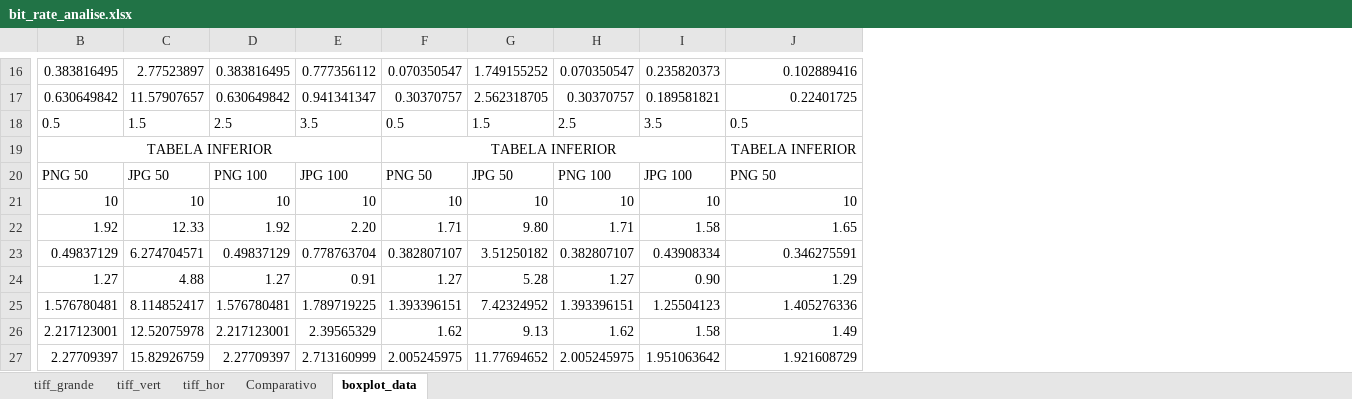
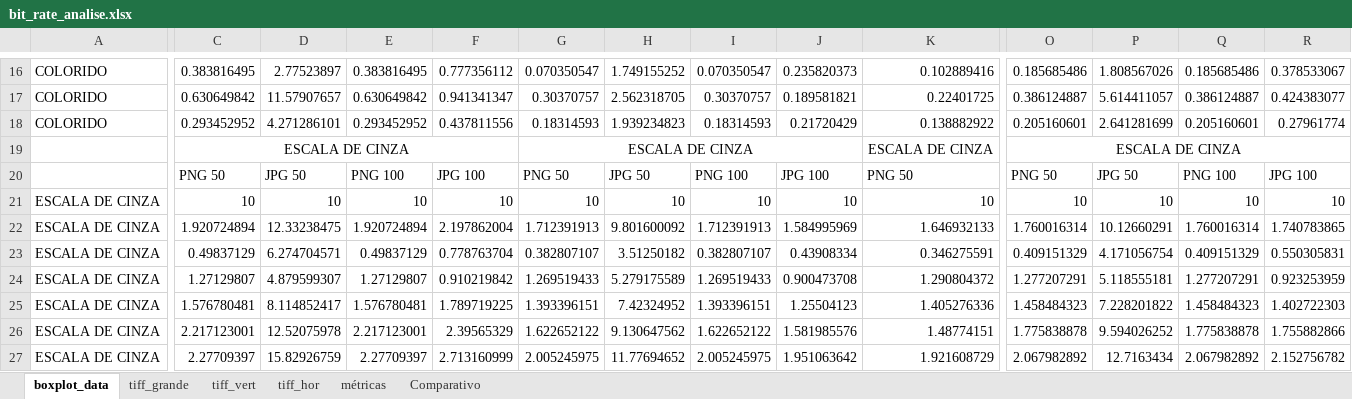
Before and after one commit to YYHugo/Trabalho-avaliacao, an Excel workbook: desempenho/bit_rate_analise.xlsx, sheet boxplot_data, drawn as a sheet; only a part is shown, gaps mark what is left out; values as stored, in another font and other column widths than the file's, no borders; removed rows and columns are numbered as before the commit, all else as after; rows hold the shown columns only; the diff covers the shown part only; the diff names each change by its address in the sheet, - before the commit and + after, or states it on an @@ line.

```diff
--- a/desempenho/bit_rate_analise.xlsx (sheet boxplot_data)
+++ b/desempenho/bit_rate_analise.xlsx (sheet boxplot_data)
+sheet tab: métricas
@@ sheet tab order changed: boxplot_data | tiff_grande | tiff_vert | tiff_hor | métricas | Comparativo @@
+column A, rows 16-17: COLORIDO | COLORIDO; rows 21-27: all ESCALA DE CINZA
+column O, rows 16-17: 0.185685486 | 0.386124887; rows 20-27: PNG 50 | 10 | 1.760016314 | 0.409151329 | 1.277207291 | 1.458484323 | 1.775838878 | 2.067982892
+column P, rows 16-17: 1.808567026 | 5.614411057; rows 20-27: JPG 50 | 10 | 10.12660291 | 4.171056754 | 5.118555181 | 7.228201822 | 9.594026252 | 12.7163434
+column Q, rows 16-17: 0.185685486 | 0.386124887; rows 20-27: PNG 100 | 10 | 1.760016314 | 0.409151329 | 1.277207291 | 1.458484323 | 1.775838878 | 2.067982892
+column R, rows 16-17: 0.378533067 | 0.424383077; rows 20-27: JPG 100 | 10 | 1.740783865 | 0.550305831 | 0.923253959 | 1.402722303 | 1.755882866 | 2.152756782
-row 18: 0.5 | 1.5 | 2.5 | 3.5 | 0.5 | 1.5 | 2.5 | 3.5 | 0.5
-row 19: TABELA INFERIOR |  |  |  | TABELA INFERIOR |  |  |  | TABELA INFERIOR
+row 18: COLORIDO | 0.293452952 | 4.271286101 | 0.293452952 | 0.437811556 | 0.18314593 | 1.939234823 | 0.18314593 | 0.21720429 | 0.138882922 | 0.205160601 | 2.641281699 | 0.205160601 | 0.27961774
+row 19:  | ESCALA DE CINZA |  |  |  | ESCALA DE CINZA |  |  |  | ESCALA DE CINZA | ESCALA DE CINZA
-C22: 1.92
+C22: 1.920724894
-D22: 12.33
+D22: 12.33238475
-E22: 1.92
+E22: 1.920724894
-F22: 2.20
+F22: 2.197862004
-G22: 1.71
+G22: 1.712391913
-H22: 9.80
+H22: 9.801600092
-I22: 1.71
+I22: 1.712391913
-J22: 1.58
+J22: 1.584995969
-K22: 1.65
+K22: 1.646932133
-C24: 1.27
+C24: 1.27129807
-D24: 4.88
+D24: 4.879599307
-E24: 1.27
+E24: 1.27129807
-F24: 0.91
+F24: 0.910219842
-G24: 1.27
+G24: 1.269519433
-H24: 5.28
+H24: 5.279175589
-I24: 1.27
+I24: 1.269519433
-J24: 0.90
+J24: 0.900473708
-K24: 1.29
+K24: 1.290804372
-G26: 1.62
+G26: 1.622652122
-H26: 9.13
+H26: 9.130647562
-I26: 1.62
+I26: 1.622652122
-J26: 1.58
+J26: 1.581985576
-K26: 1.49
+K26: 1.48774151
```
Also changed, not shown: 2 added rows, 2 removed rows and 27 edited cells elsewhere in this sheet, sheet tiff_grande, sheet tiff_hor, sheet tiff_vert, formulas that keep their value, charts or pictures, 28 other files.
